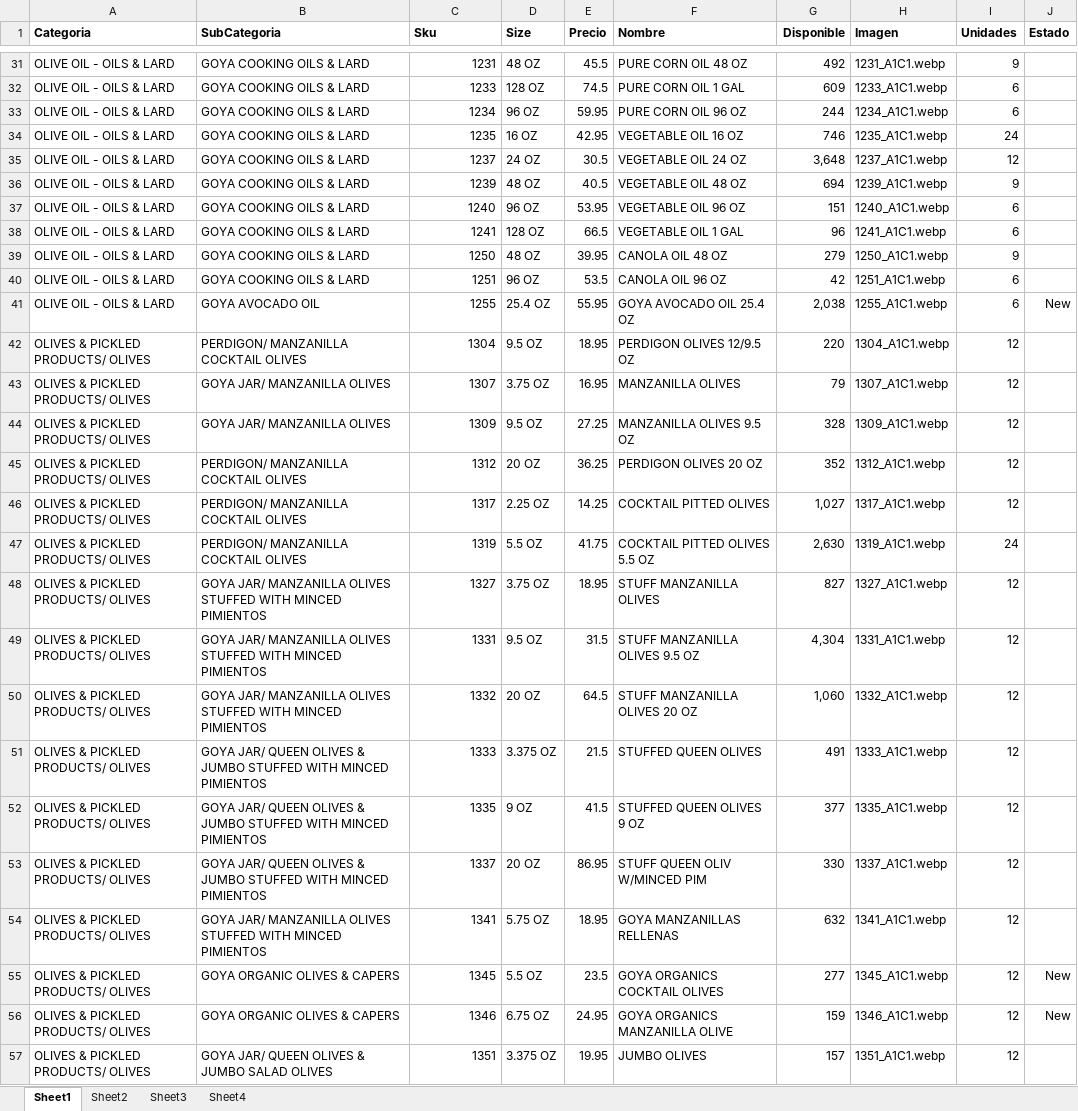
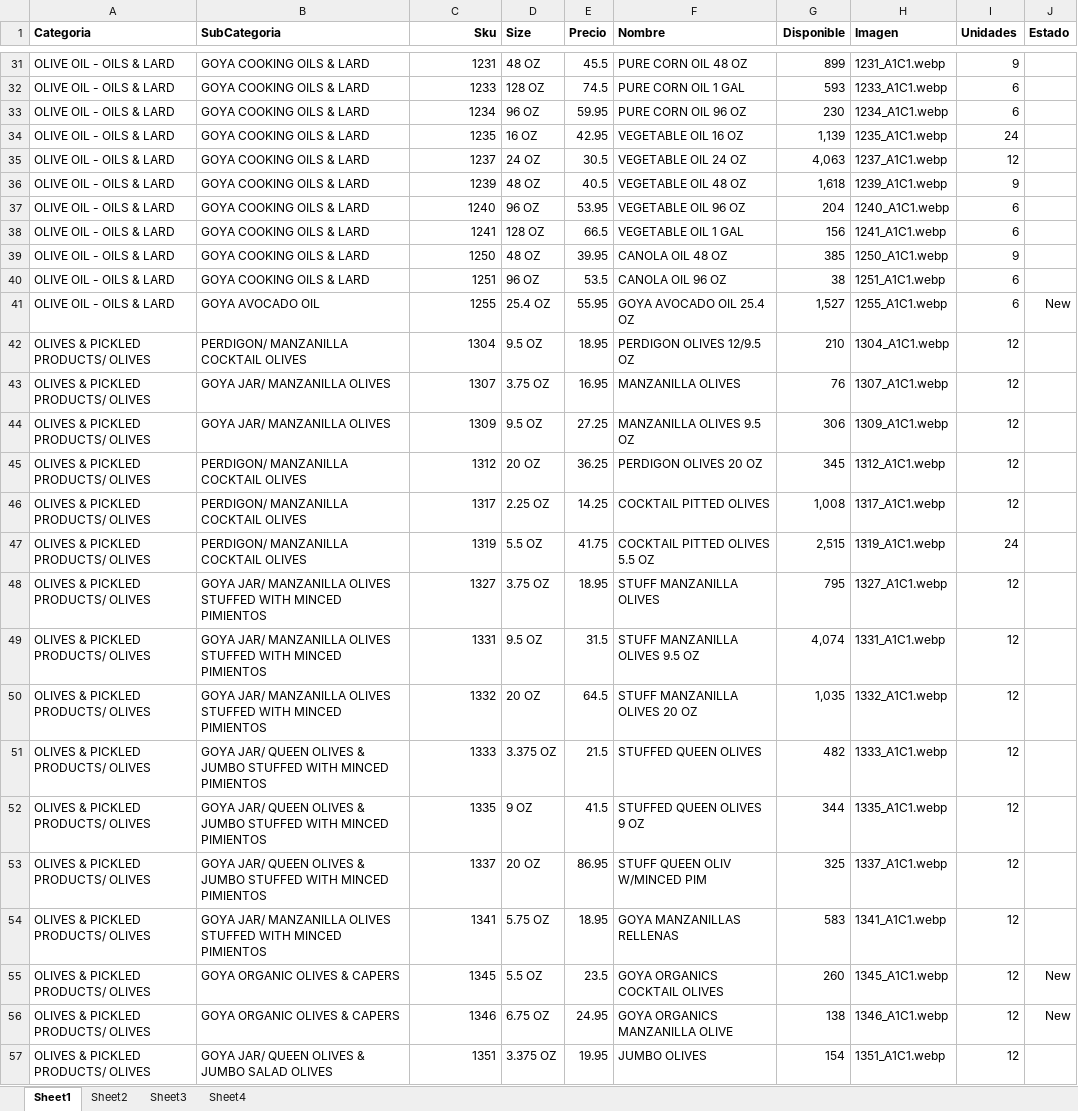
Before and after one commit to JamilJuez/japp, an Excel workbook: public/productos.xlsx, sheet Sheet1, drawn as a sheet; only a part is shown, gaps mark what is left out; values as stored, in another font and other column widths than the file's, no borders; the diff covers the shown part only; the diff names each change by its address in the sheet, - before the commit and + after, or states it on an @@ line.

```diff
--- a/public/productos.xlsx (sheet Sheet1)
+++ b/public/productos.xlsx (sheet Sheet1)
-C1 alignment: left
+C1 alignment: right
-G31 (Disponible): 492
+G31 (Disponible): 899
-G32 (Disponible): 609
+G32 (Disponible): 593
-G33 (Disponible): 244
+G33 (Disponible): 230
-G34 (Disponible): 746
+G34 (Disponible): 1,139
-G35 (Disponible): 3,648
+G35 (Disponible): 4,063
-G36 (Disponible): 694
+G36 (Disponible): 1,618
-G37 (Disponible): 151
+G37 (Disponible): 204
-G38 (Disponible): 96
+G38 (Disponible): 156
-G39 (Disponible): 279
+G39 (Disponible): 385
-G40 (Disponible): 42
+G40 (Disponible): 38
-G41 (Disponible): 2,038
+G41 (Disponible): 1,527
-G42 (Disponible): 220
+G42 (Disponible): 210
-G43 (Disponible): 79
+G43 (Disponible): 76
-G44 (Disponible): 328
+G44 (Disponible): 306
-G45 (Disponible): 352
+G45 (Disponible): 345
-G46 (Disponible): 1,027
+G46 (Disponible): 1,008
-G47 (Disponible): 2,630
+G47 (Disponible): 2,515
-G48 (Disponible): 827
+G48 (Disponible): 795
-G49 (Disponible): 4,304
+G49 (Disponible): 4,074
-G50 (Disponible): 1,060
+G50 (Disponible): 1,035
-G51 (Disponible): 491
+G51 (Disponible): 482
-G52 (Disponible): 377
+G52 (Disponible): 344
-G53 (Disponible): 330
+G53 (Disponible): 325
-G54 (Disponible): 632
+G54 (Disponible): 583
-G55 (Disponible): 277
+G55 (Disponible): 260
-G56 (Disponible): 159
+G56 (Disponible): 138
-G57 (Disponible): 157
+G57 (Disponible): 154
```
Also changed, not shown: 1 added row and 1510 edited cells elsewhere in this sheet, formulas that keep their value, 2 other files.
